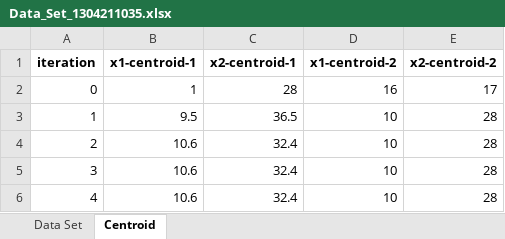
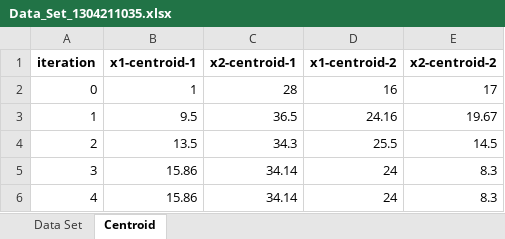
Before and after one commit to khalifardy/k_means_implementasi, an Excel workbook: Data_Set_1304211035.xlsx, sheet Centroid, drawn as a sheet; values as stored, in another font and other column widths than the file's, no borders; the diff names each change by its address in the sheet, - before the commit and + after, or states it on an @@ line.

```diff
--- a/Data_Set_1304211035.xlsx (sheet Centroid)
+++ b/Data_Set_1304211035.xlsx (sheet Centroid)
-D3 (x1-centroid-2): 10
+D3 (x1-centroid-2): 24.16
-E3 (x2-centroid-2): 28
+E3 (x2-centroid-2): 19.67
-B4 (x1-centroid-1): 10.6
+B4 (x1-centroid-1): 13.5
-C4 (x2-centroid-1): 32.4
+C4 (x2-centroid-1): 34.3
-D4 (x1-centroid-2): 10
+D4 (x1-centroid-2): 25.5
-E4 (x2-centroid-2): 28
+E4 (x2-centroid-2): 14.5
-B5:B6 (x1-centroid-1): 10.6
+B5:B6 (x1-centroid-1): 15.86
-C5:C6 (x2-centroid-1): 32.4
+C5:C6 (x2-centroid-1): 34.14
-D5:D6 (x1-centroid-2): 10
+D5:D6 (x1-centroid-2): 24
-E5:E6 (x2-centroid-2): 28
+E5:E6 (x2-centroid-2): 8.3
```
Also changed, not shown: sheet Data Set, 1 other file.
